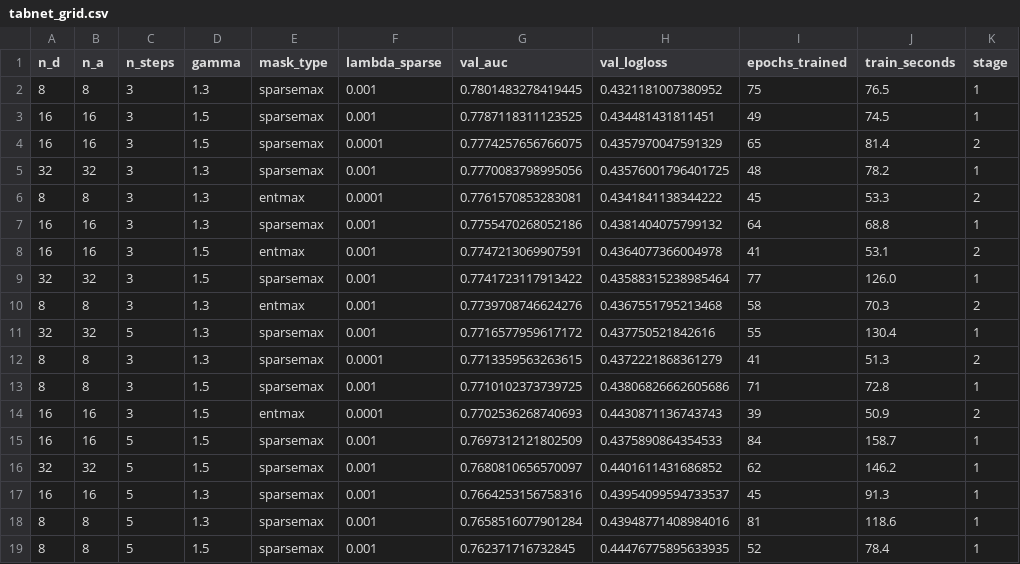
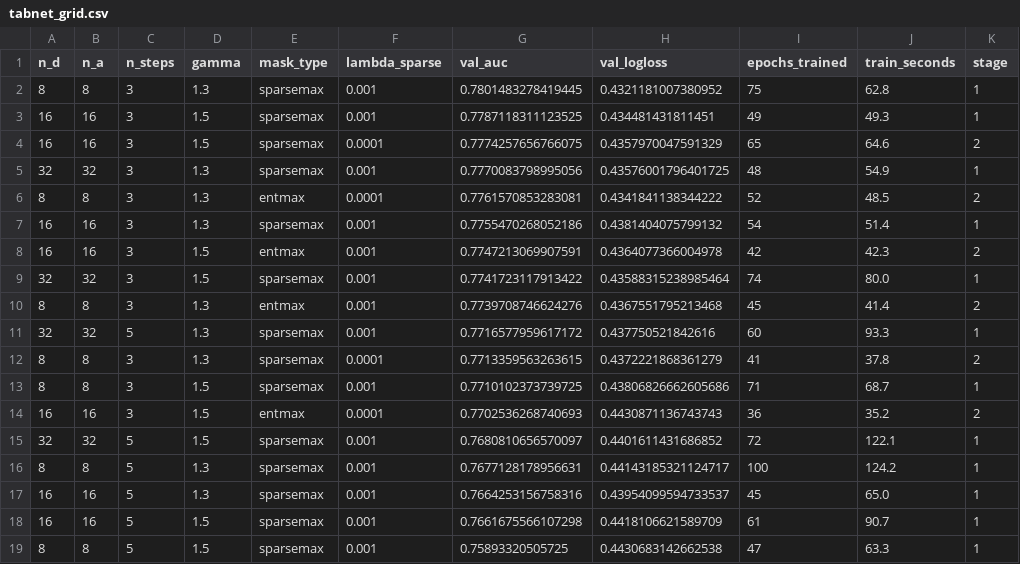
Before and after one commit to KamuranBey00/DataScienceProject, a CSV file: reports/tabnet_grid.csv, drawn as a sheet.

```diff
--- a/reports/tabnet_grid.csv
+++ b/reports/tabnet_grid.csv
@@ -1,19 +1,19 @@
 n_d,n_a,n_steps,gamma,mask_type,lambda_sparse,val_auc,val_logloss,epochs_trained,train_seconds,stage
-8,8,3,1.3,sparsemax,0.001,0.7801483278419445,0.4321181007380952,75,76.5,1
-16,16,3,1.5,sparsemax,0.001,0.7787118311123525,0.434481431811451,49,74.5,1
-16,16,3,1.5,sparsemax,0.0001,0.7774257656766075,0.4357970047591329,65,81.4,2
-32,32,3,1.3,sparsemax,0.001,0.7770083798995056,0.43576001796401725,48,78.2,1
-8,8,3,1.3,entmax,0.0001,0.7761570853283081,0.4341841138344222,45,53.3,2
-16,16,3,1.3,sparsemax,0.001,0.7755470268052186,0.4381404075799132,64,68.8,1
-16,16,3,1.5,entmax,0.001,0.7747213069907591,0.4364077366004978,41,53.1,2
-32,32,3,1.5,sparsemax,0.001,0.7741723117913422,0.43588315238985464,77,126.0,1
-8,8,3,1.3,entmax,0.001,0.7739708746624276,0.4367551795213468,58,70.3,2
-32,32,5,1.3,sparsemax,0.001,0.7716577959617172,0.437750521842616,55,130.4,1
-8,8,3,1.3,sparsemax,0.0001,0.7713359563263615,0.4372221868361279,41,51.3,2
-8,8,3,1.5,sparsemax,0.001,0.7710102373739725,0.43806826662605686,71,72.8,1
-16,16,3,1.5,entmax,0.0001,0.7702536268740693,0.4430871136743743,39,50.9,2
-16,16,5,1.5,sparsemax,0.001,0.7697312121802509,0.4375890864354533,84,158.7,1
-32,32,5,1.5,sparsemax,0.001,0.7680810656570097,0.4401611431686852,62,146.2,1
-16,16,5,1.3,sparsemax,0.001,0.7664253156758316,0.43954099594733537,45,91.3,1
-8,8,5,1.3,sparsemax,0.001,0.7658516077901284,0.43948771408984016,81,118.6,1
-8,8,5,1.5,sparsemax,0.001,0.762371716732845,0.44476775895633935,52,78.4,1
+8,8,3,1.3,sparsemax,0.001,0.7801483278419445,0.4321181007380952,75,62.8,1
+16,16,3,1.5,sparsemax,0.001,0.7787118311123525,0.434481431811451,49,49.3,1
+16,16,3,1.5,sparsemax,0.0001,0.7774257656766075,0.4357970047591329,65,64.6,2
+32,32,3,1.3,sparsemax,0.001,0.7770083798995056,0.43576001796401725,48,54.9,1
+8,8,3,1.3,entmax,0.0001,0.7761570853283081,0.4341841138344222,52,48.5,2
+16,16,3,1.3,sparsemax,0.001,0.7755470268052186,0.4381404075799132,54,51.4,1
+16,16,3,1.5,entmax,0.001,0.7747213069907591,0.4364077366004978,42,42.3,2
+32,32,3,1.5,sparsemax,0.001,0.7741723117913422,0.43588315238985464,74,80.0,1
+8,8,3,1.3,entmax,0.001,0.7739708746624276,0.4367551795213468,45,41.4,2
+32,32,5,1.3,sparsemax,0.001,0.7716577959617172,0.437750521842616,60,93.3,1
+8,8,3,1.3,sparsemax,0.0001,0.7713359563263615,0.4372221868361279,41,37.8,2
+8,8,3,1.5,sparsemax,0.001,0.7710102373739725,0.43806826662605686,71,68.7,1
+16,16,3,1.5,entmax,0.0001,0.7702536268740693,0.4430871136743743,36,35.2,2
+32,32,5,1.5,sparsemax,0.001,0.7680810656570097,0.4401611431686852,72,122.1,1
+8,8,5,1.3,sparsemax,0.001,0.7677128178956631,0.44143185321124717,100,124.2,1
+16,16,5,1.3,sparsemax,0.001,0.7664253156758316,0.43954099594733537,45,65.0,1
+16,16,5,1.5,sparsemax,0.001,0.7661675566107298,0.4418106621589709,61,90.7,1
+8,8,5,1.5,sparsemax,0.001,0.75893320505725,0.4430683142662538,47,63.3,1
```
Also changed, not shown: reports/final_metrics.csv, reports/tabnet_grid_clean_top3.csv, 18 other files.
